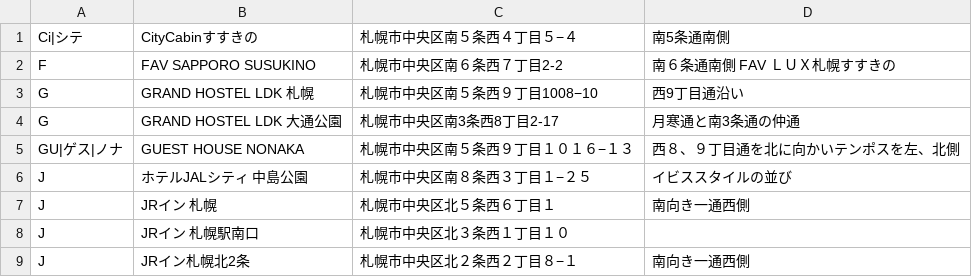
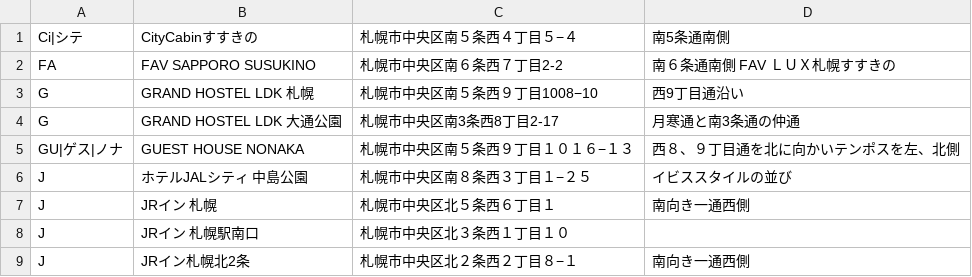
Before and after one commit to mjmu-web/sapporo_hotel_list, a CSV file: data/hotels.csv, drawn as a sheet; only a part is shown.

Commit message:
Update hotels.csv from admin panel

```diff
--- a/data/hotels.csv
+++ b/data/hotels.csv
@@ -1,3 +1,3 @@
 Ci|シテ,CityCabinすすきの,札幌市中央区南５条西４丁目５−４,南5条通南側
-F,FAV SAPPORO SUSUKINO,札幌市中央区南６条西７丁目2‐2,南６条通南側　FAV　ＬＵＸ札幌すすきの
+FA,FAV SAPPORO SUSUKINO,札幌市中央区南６条西７丁目2‐2,南６条通南側　FAV　ＬＵＸ札幌すすきの
 G,GRAND HOSTEL LDK 札幌,札幌市中央区南５条西９丁目1008−10,西9丁目通沿い
```
